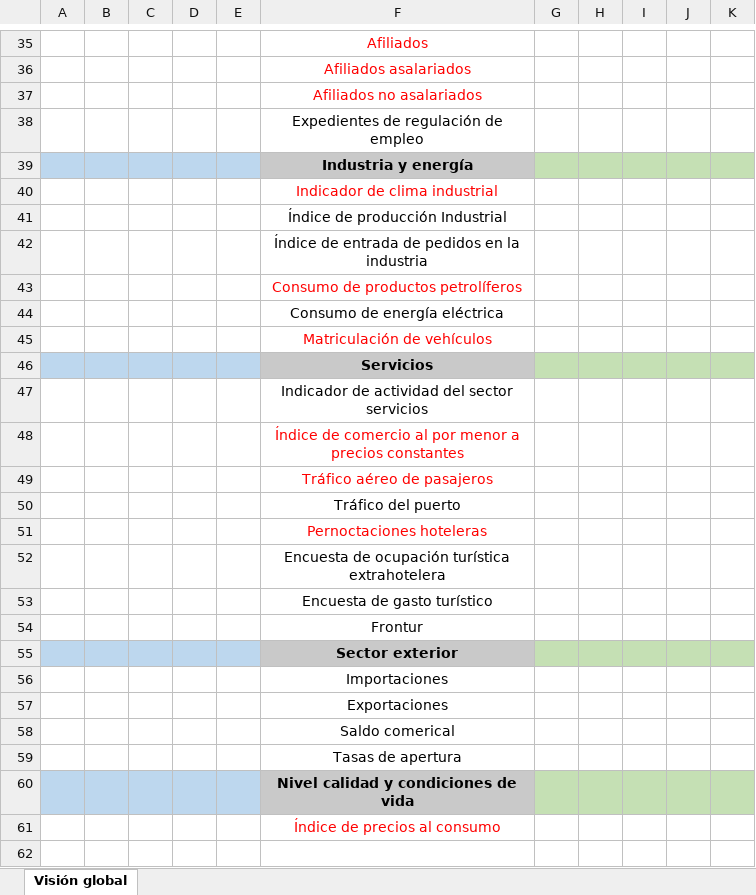
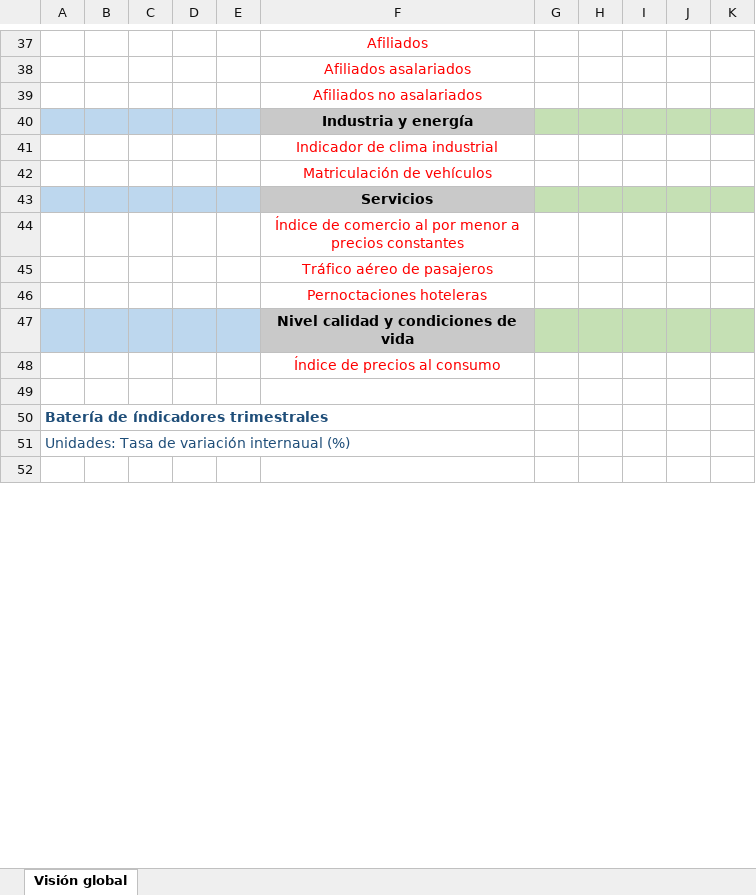
Before and after one commit to icane/economic-indicators, an Excel workbook: docs/Vision global.xlsx, sheet Visión global, drawn as a sheet; only a part is shown, gaps mark what is left out; the shorter side is filled out with more unchanged rows; values as stored, in another font and other column widths than the file's, no borders; removed rows and columns are numbered as before the commit, all else as after; the diff covers the shown part only; the diff names each change by its address in the sheet, - before the commit and + after, or states it on an @@ line.

```diff
--- a/docs/Vision global.xlsx (sheet Visión global)
+++ b/docs/Vision global.xlsx (sheet Visión global)
-row 38:  |  |  |  |  | Expedientes de regulación de empleo
-row 41:  |  |  |  |  | Índice de producción Industrial
-row 42:  |  |  |  |  | Índice de entrada de pedidos en la industria
-row 43:  |  |  |  |  | Consumo de productos petrolíferos
-row 44:  |  |  |  |  | Consumo de energía eléctrica
-row 47:  |  |  |  |  | Indicador de actividad del sector servicios
-row 50:  |  |  |  |  | Tráfico del puerto
-row 52:  |  |  |  |  | Encuesta de ocupación turística extrahotelera
-row 53:  |  |  |  |  | Encuesta de gasto turístico
-row 54:  |  |  |  |  | Frontur
-row 55:  |  |  |  |  | Sector exterior
-row 56:  |  |  |  |  | Importaciones
-row 57:  |  |  |  |  | Exportaciones
-row 58:  |  |  |  |  | Saldo comerical
-row 59:  |  |  |  |  | Tasas de apertura
```
Also changed, not shown: 4 added rows, 7 removed rows, 6 hidden or unhidden rows, 12 edited cells and cell formats elsewhere in this sheet, docs/Fuentes y unidades.xlsx, etl/data/input/Datos_carga_anual.xlsx, 44 other files.
